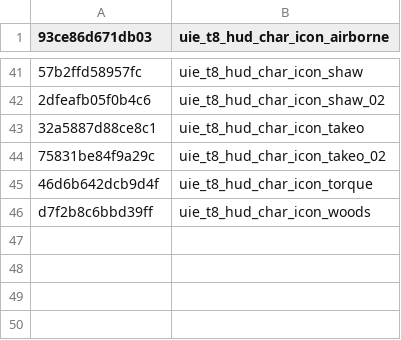
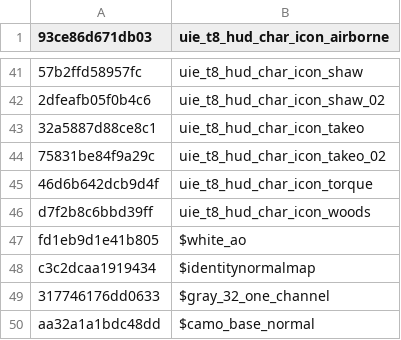
Before and after one commit to Scobalula/GreyhoundPackageIndex, a CSV file: PackageIndexSources/BO4/bo4_ximage.csv, drawn as a sheet; only a part is shown, gaps mark what is left out; the diff names each change by its address in the sheet, - before the commit and + after, or states it on an @@ line.

Commit message:
Added some default texture names

```diff
--- a/PackageIndexSources/BO4/bo4_ximage.csv
+++ b/PackageIndexSources/BO4/bo4_ximage.csv
+row 47: fd1eb9d1e41b805 | $white_ao
+row 48: c3c2dcaa1919434 | $identitynormalmap
+row 49: 317746176dd0633 | $gray_32_one_channel
+row 50: aa32a1a1bdc48dd | $camo_base_normal
```
